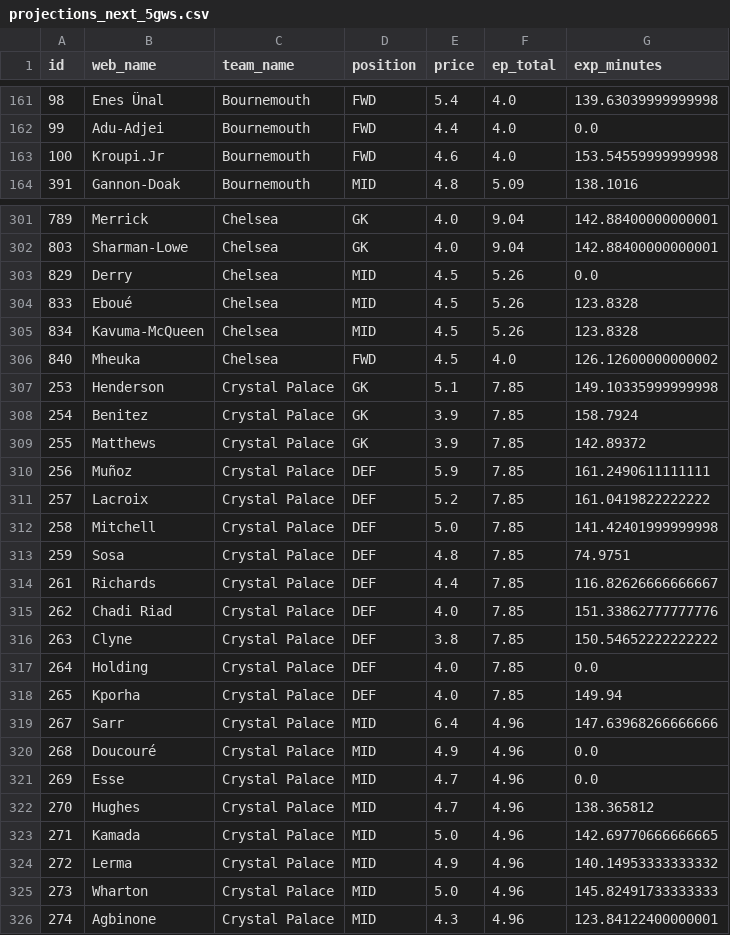
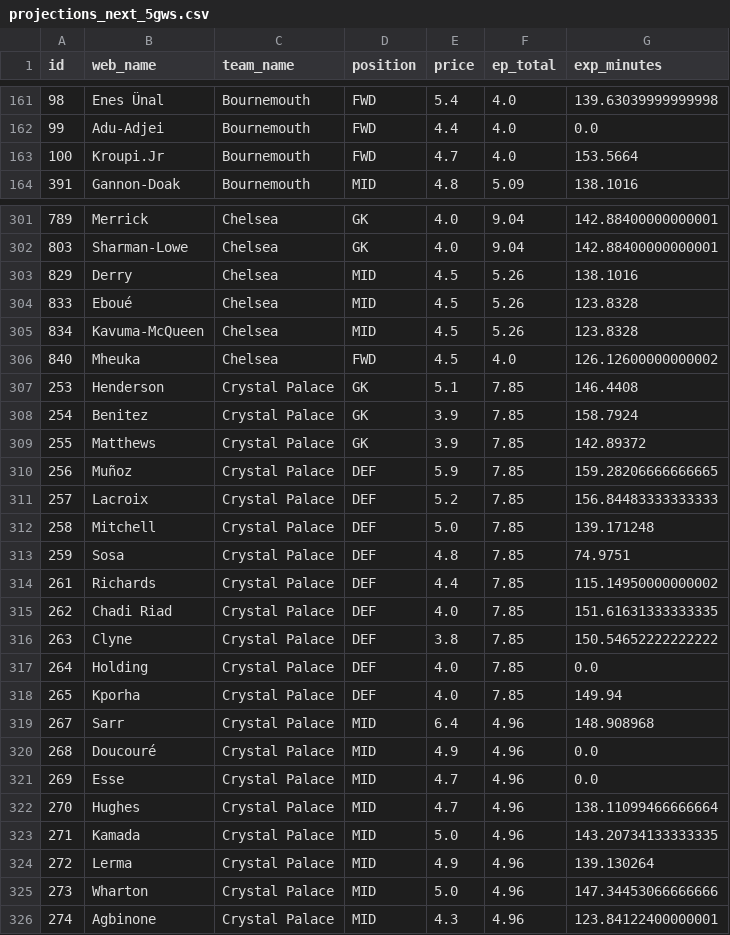
Before and after one commit to Willo-1982/fpl-analytics-advanced, a CSV file: data/cache/projections_next_5gws.csv, drawn as a sheet; only a part is shown, gaps mark what is left out; the diff covers the shown part only.

```diff
--- a/data/cache/projections_next_5gws.csv
+++ b/data/cache/projections_next_5gws.csv
@@ -162,3 +162,3 @@ id,web_name,team_name,position,price,ep_total,exp_minutes
 99,Adu-Adjei,Bournemouth,FWD,4.4,4.0,0.0
-100,Kroupi.Jr,Bournemouth,FWD,4.6,4.0,153.54559999999998
+100,Kroupi.Jr,Bournemouth,FWD,4.7,4.0,153.5664
 391,Gannon-Doak,Bournemouth,MID,4.8,5.09,138.1016
@@ -302,3 +302,3 @@ id,web_name,team_name,position,price,ep_total,exp_minutes
 803,Sharman-Lowe,Chelsea,GK,4.0,9.04,142.88400000000001
-829,Derry,Chelsea,MID,4.5,5.26,0.0
+829,Derry,Chelsea,MID,4.5,5.26,138.1016
 833,Eboué,Chelsea,MID,4.5,5.26,123.8328
@@ -306,11 +306,11 @@ id,web_name,team_name,position,price,ep_total,exp_minutes
 840,Mheuka,Chelsea,FWD,4.5,4.0,126.12600000000002
-253,Henderson,Crystal Palace,GK,5.1,7.85,149.10335999999998
+253,Henderson,Crystal Palace,GK,5.1,7.85,146.4408
 254,Benitez,Crystal Palace,GK,3.9,7.85,158.7924
 255,Matthews,Crystal Palace,GK,3.9,7.85,142.89372
-256,Muñoz,Crystal Palace,DEF,5.9,7.85,161.2490611111111
-257,Lacroix,Crystal Palace,DEF,5.2,7.85,161.0419822222222
-258,Mitchell,Crystal Palace,DEF,5.0,7.85,141.42401999999998
+256,Muñoz,Crystal Palace,DEF,5.9,7.85,159.28206666666665
+257,Lacroix,Crystal Palace,DEF,5.2,7.85,156.84483333333333
+258,Mitchell,Crystal Palace,DEF,5.0,7.85,139.171248
 259,Sosa,Crystal Palace,DEF,4.8,7.85,74.9751
-261,Richards,Crystal Palace,DEF,4.4,7.85,116.82626666666667
-262,Chadi Riad,Crystal Palace,DEF,4.0,7.85,151.33862777777776
+261,Richards,Crystal Palace,DEF,4.4,7.85,115.14950000000002
+262,Chadi Riad,Crystal Palace,DEF,4.0,7.85,151.61631333333335
 263,Clyne,Crystal Palace,DEF,3.8,7.85,150.54652222222222
@@ -318,9 +318,9 @@ id,web_name,team_name,position,price,ep_total,exp_minutes
 265,Kporha,Crystal Palace,DEF,4.0,7.85,149.94
-267,Sarr,Crystal Palace,MID,6.4,4.96,147.63968266666666
+267,Sarr,Crystal Palace,MID,6.4,4.96,148.908968
 268,Doucouré,Crystal Palace,MID,4.9,4.96,0.0
 269,Esse,Crystal Palace,MID,4.7,4.96,0.0
-270,Hughes,Crystal Palace,MID,4.7,4.96,138.365812
-271,Kamada,Crystal Palace,MID,5.0,4.96,142.69770666666665
-272,Lerma,Crystal Palace,MID,4.9,4.96,140.14953333333332
-273,Wharton,Crystal Palace,MID,5.0,4.96,145.82491733333333
+270,Hughes,Crystal Palace,MID,4.7,4.96,138.11099466666664
+271,Kamada,Crystal Palace,MID,5.0,4.96,143.20734133333335
+272,Lerma,Crystal Palace,MID,4.9,4.96,139.130264
+273,Wharton,Crystal Palace,MID,5.0,4.96,147.34453066666666
 274,Agbinone,Crystal Palace,MID,4.3,4.96,123.84122400000001
```
Also changed, not shown: 59 edited cells elsewhere in this file.
